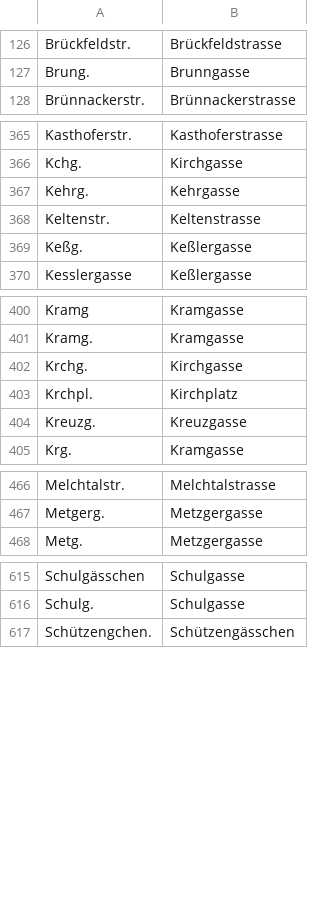
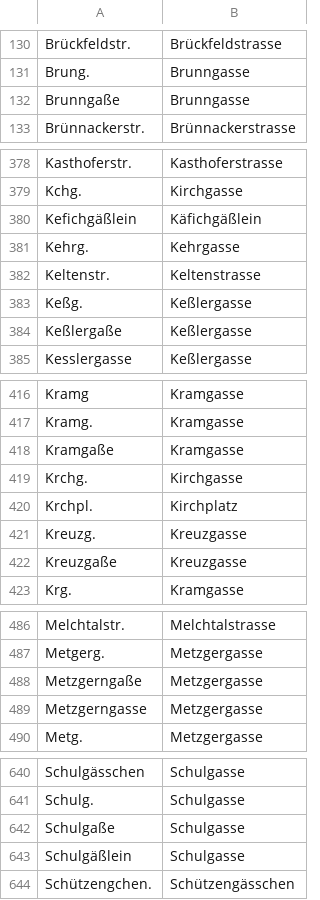
Before and after one commit to brawer/bern-addresses, a CSV file: src/street_abbrevs.csv, drawn as a sheet; only a part is shown, gaps mark what is left out; the diff covers the shown part only.

```diff
--- a/src/street_abbrevs.csv
+++ b/src/street_abbrevs.csv
@@ -127,2 +131,3 @@ Brückfeldstr.,Brückfeldstrasse
 Brung.,Brunngasse
+Brunngaße,Brunngasse
 Brünnackerstr.,Brünnackerstrasse
@@ -366,2 +379,3 @@ Kasthoferstr.,Kasthoferstrasse
 Kchg.,Kirchgasse
+Kefichgäßlein,Käfichgäßlein
 Kehrg.,Kehrgasse
@@ -369,2 +383,3 @@ Keltenstr.,Keltenstrasse
 Keßg.,Keßlergasse
+Keßlergaße,Keßlergasse
 Kesslergasse,Keßlergasse
@@ -401,2 +417,3 @@ Kramg,Kramgasse
 Kramg.,Kramgasse
+Kramgaße,Kramgasse
 Krchg.,Kirchgasse
@@ -404,2 +421,3 @@ Krchpl.,Kirchplatz
 Kreuzg.,Kreuzgasse
+Kreuzgaße,Kreuzgasse
 Krg.,Kramgasse
@@ -467,2 +487,4 @@ Melchtalstr.,Melchtalstrasse
 Metgerg.,Metzgergasse
+Metzgerngaße,Metzgergasse
+Metzgerngasse,Metzgergasse
 Metg.,Metzgergasse
@@ -616,2 +641,4 @@ Schulgässchen,Schulgasse
 Schulg.,Schulgasse
+Schulgaße,Schulgasse
+Schulgäßlein,Schulgasse
 Schützengchen.,Schützengässchen
```
Also changed, not shown: 21 added rows and 1 edited cell elsewhere in this file, src/streets.csv.
